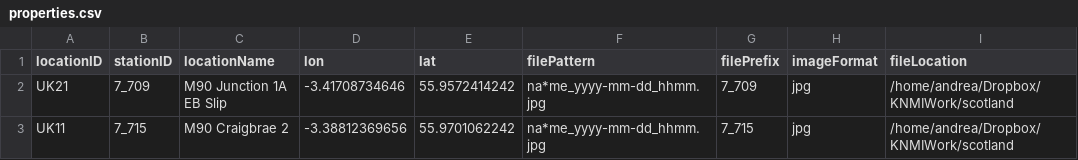
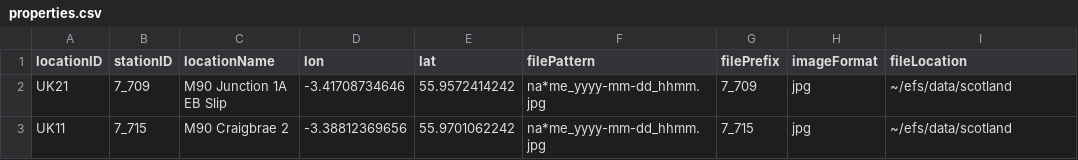
Before and after one commit to KNMI-DataLab/fogDec, a CSV file: properties.csv, drawn as a sheet.

Commit message:
bugs corrected and ready for AWS scotland

```diff
--- a/properties.csv
+++ b/properties.csv
@@ -1,3 +1,3 @@
 locationID,stationID,locationName,lon,lat,filePattern,filePrefix,imageFormat,fileLocation
-UK21,7_709,M90 Junction 1A EB Slip,-3.41708734646,55.9572414242,na*me_yyyy-mm-dd_hhmm.jpg,7_709,jpg,/home/andrea/Dropbox/KNMIWork/scotland
-UK11,7_715,M90 Craigbrae 2,-3.38812369656,55.9701062242,na*me_yyyy-mm-dd_hhmm.jpg,7_715,jpg,/home/andrea/Dropbox/KNMIWork/scotland
+UK21,7_709,M90 Junction 1A EB Slip,-3.41708734646,55.9572414242,na*me_yyyy-mm-dd_hhmm.jpg,7_709,jpg,~/efs/data/scotland
+UK11,7_715,M90 Craigbrae 2,-3.38812369656,55.9701062242,na*me_yyyy-mm-dd_hhmm.jpg,7_715,jpg,~/efs/data/scotland
```
Also changed, not shown: 2 other files.
